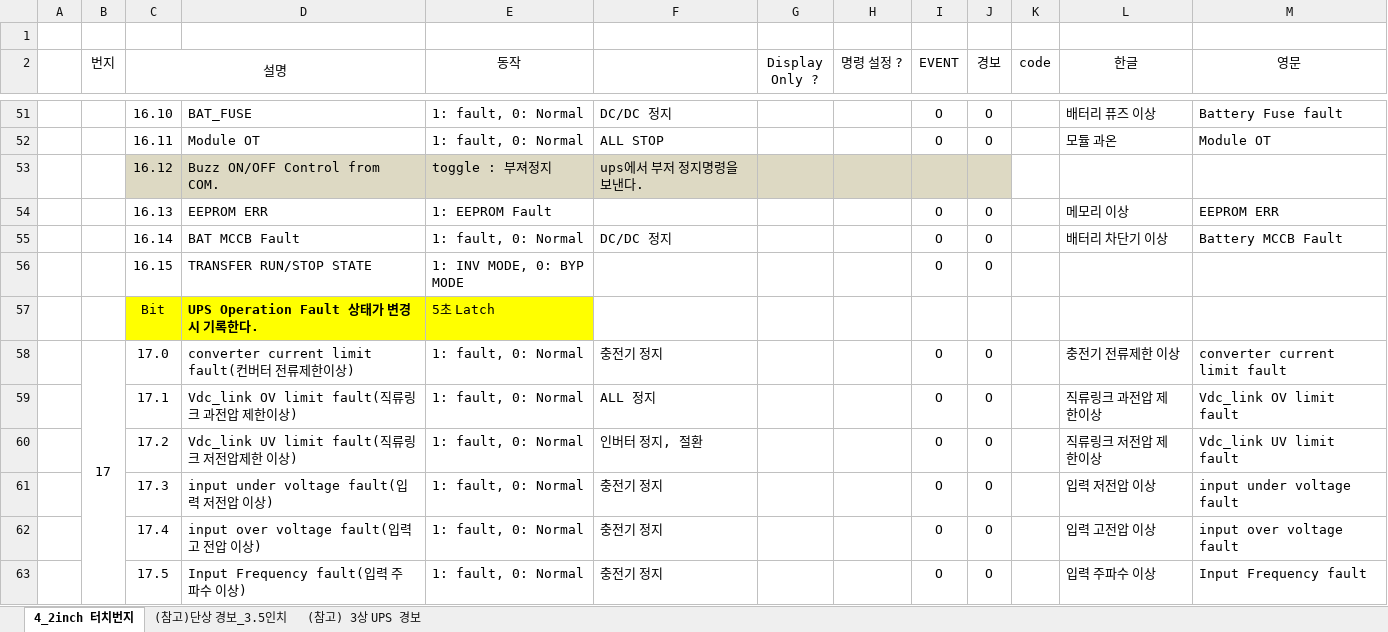
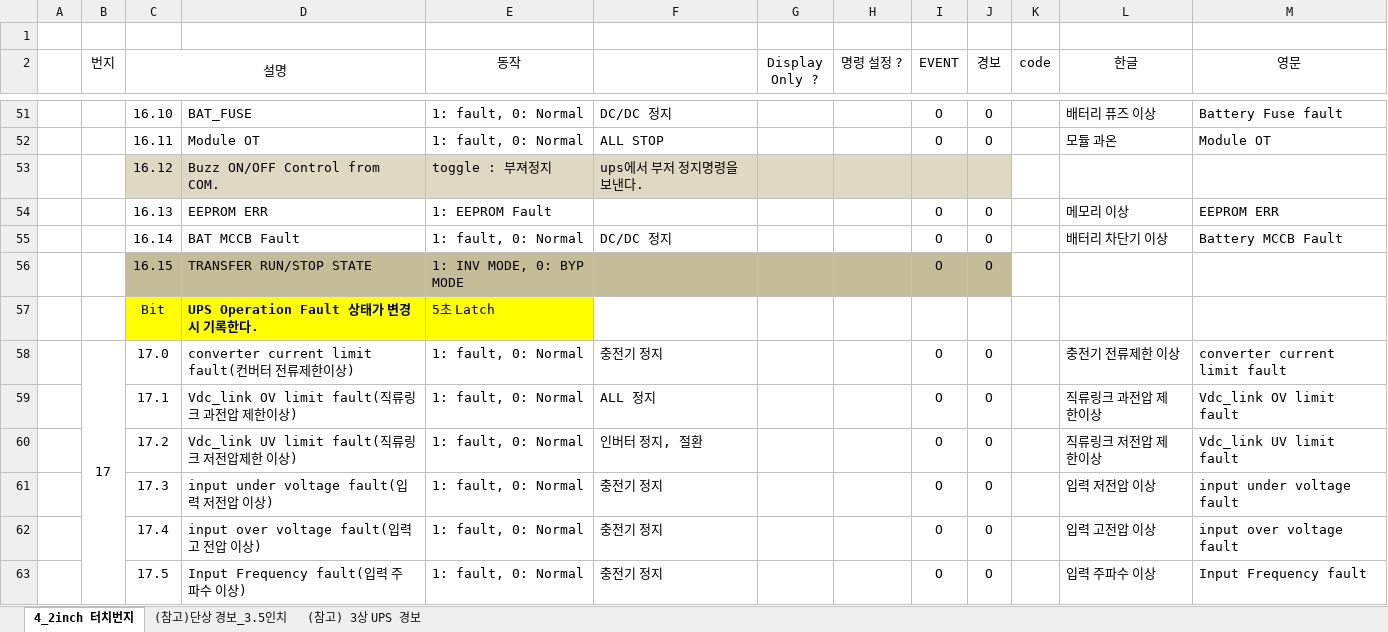
Before and after one commit to kimjinhwa/Display43ForIFTECH, an Excel workbook: doc/단상 HMI 통신_4_2inch_수정.xlsx, sheet 4_2inch 터치번지, drawn as a sheet; only a part is shown, gaps mark what is left out; values as stored, in another font and other column widths than the file's, no borders; the diff names each change by its address in the sheet, - before the commit and + after, or states it on an @@ line.

```diff
--- a/doc/단상 HMI 통신_4_2inch_수정.xlsx (sheet 4_2inch 터치번지)
+++ b/doc/단상 HMI 통신_4_2inch_수정.xlsx (sheet 4_2inch 터치번지)
-C56:J56 fill: none
+C56:J56 fill: #C4BD97
```
Also changed, not shown: 49 other files.
